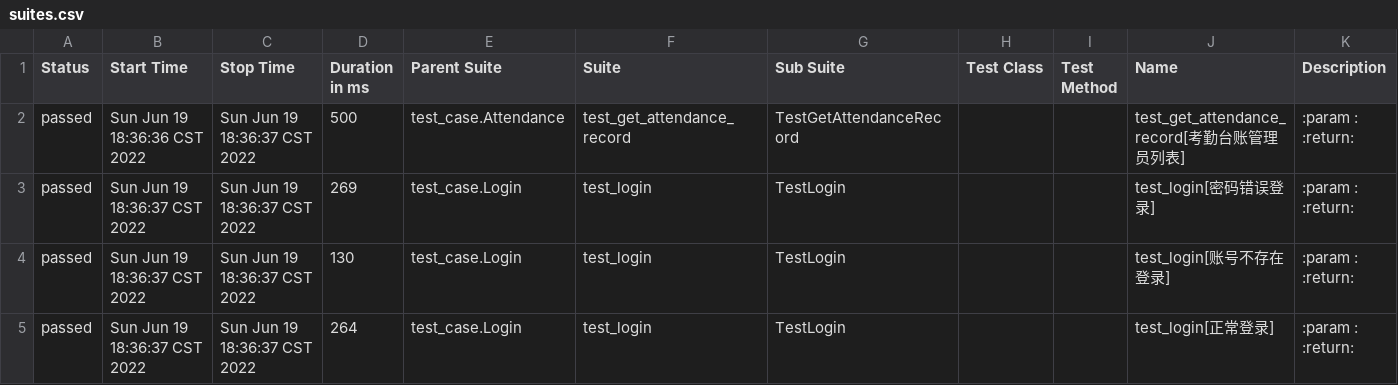
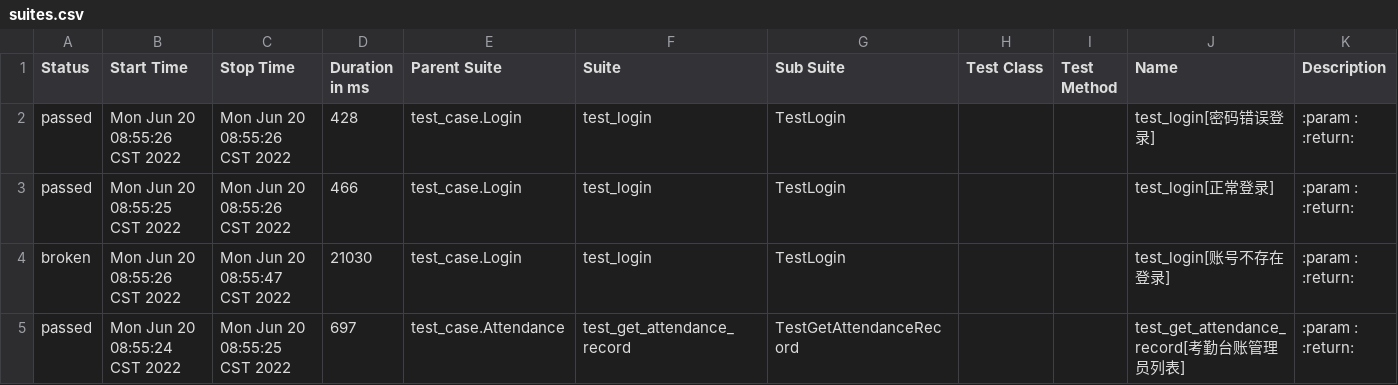
Before and after one commit to zhuhongyu2020/pytest-gitee, a CSV file: report/html/data/suites.csv, drawn as a sheet.

```diff
--- a/report/html/data/suites.csv
+++ b/report/html/data/suites.csv
@@ -1,17 +1,17 @@
 "Status","Start Time","Stop Time","Duration in ms","Parent Suite","Suite","Sub Suite","Test Class","Test Method","Name","Description"
-"passed","Sun Jun 19 18:36:36 CST 2022","Sun Jun 19 18:36:37 CST 2022","500","test_case.Attendance","test_get_attendance_record","TestGetAttendanceRecord","","","test_get_attendance_record[考勤台账管理员列表]","
-        :param :
-        :return:
-        "
-"passed","Sun Jun 19 18:36:37 CST 2022","Sun Jun 19 18:36:37 CST 2022","269","test_case.Login","test_login","TestLogin","","","test_login[密码错误登录]","
-        :param :
-        :return:
-        "
-"passed","Sun Jun 19 18:36:37 CST 2022","Sun Jun 19 18:36:37 CST 2022","130","test_case.Login","test_login","TestLogin","","","test_login[账号不存在登录]","
-        :param :
-        :return:
-        "
-"passed","Sun Jun 19 18:36:37 CST 2022","Sun Jun 19 18:36:37 CST 2022","264","test_case.Login","test_login","TestLogin","","","test_login[正常登录]","
-        :param :
-        :return:
-        "
+"passed","Mon Jun 20 08:55:26 CST 2022","Mon Jun 20 08:55:26 CST 2022","428","test_case.Login","test_login","TestLogin","","","test_login[密码错误登录]","
+        :param :
+        :return:
+        "
+"passed","Mon Jun 20 08:55:25 CST 2022","Mon Jun 20 08:55:26 CST 2022","466","test_case.Login","test_login","TestLogin","","","test_login[正常登录]","
+        :param :
+        :return:
+        "
+"broken","Mon Jun 20 08:55:26 CST 2022","Mon Jun 20 08:55:47 CST 2022","21030","test_case.Login","test_login","TestLogin","","","test_login[账号不存在登录]","
+        :param :
+        :return:
+        "
+"passed","Mon Jun 20 08:55:24 CST 2022","Mon Jun 20 08:55:25 CST 2022","697","test_case.Attendance","test_get_attendance_record","TestGetAttendanceRecord","","","test_get_attendance_record[考勤台账管理员列表]","
+        :param :
+        :return:
+        "
```
Also changed, not shown: report/html/data/behaviors.csv, 49 other files.
